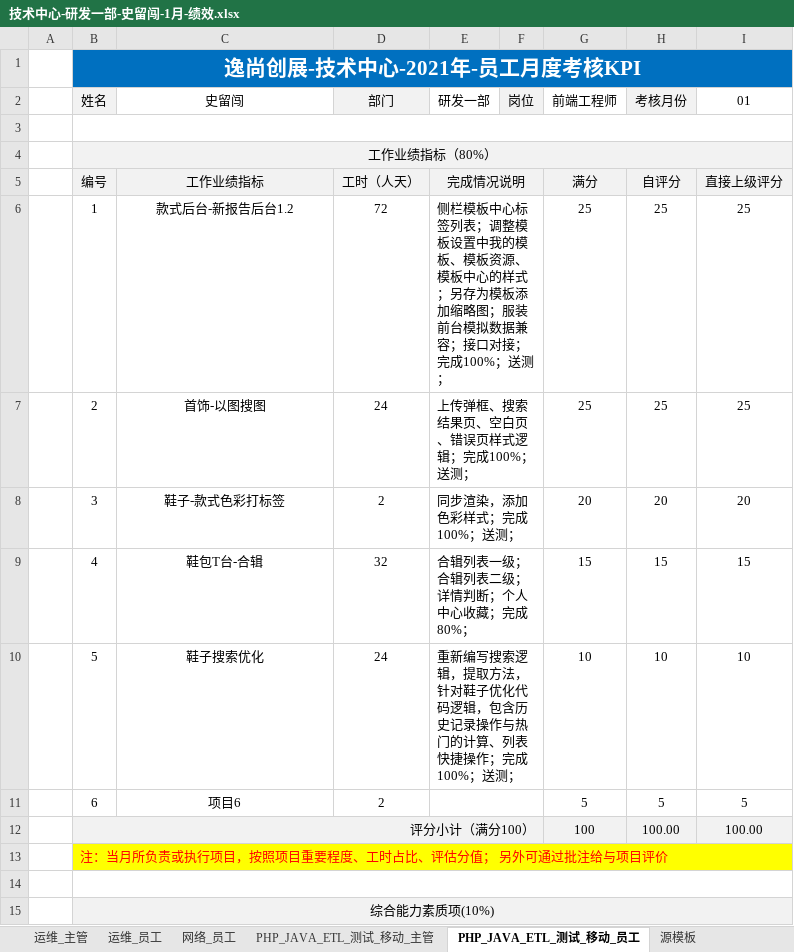
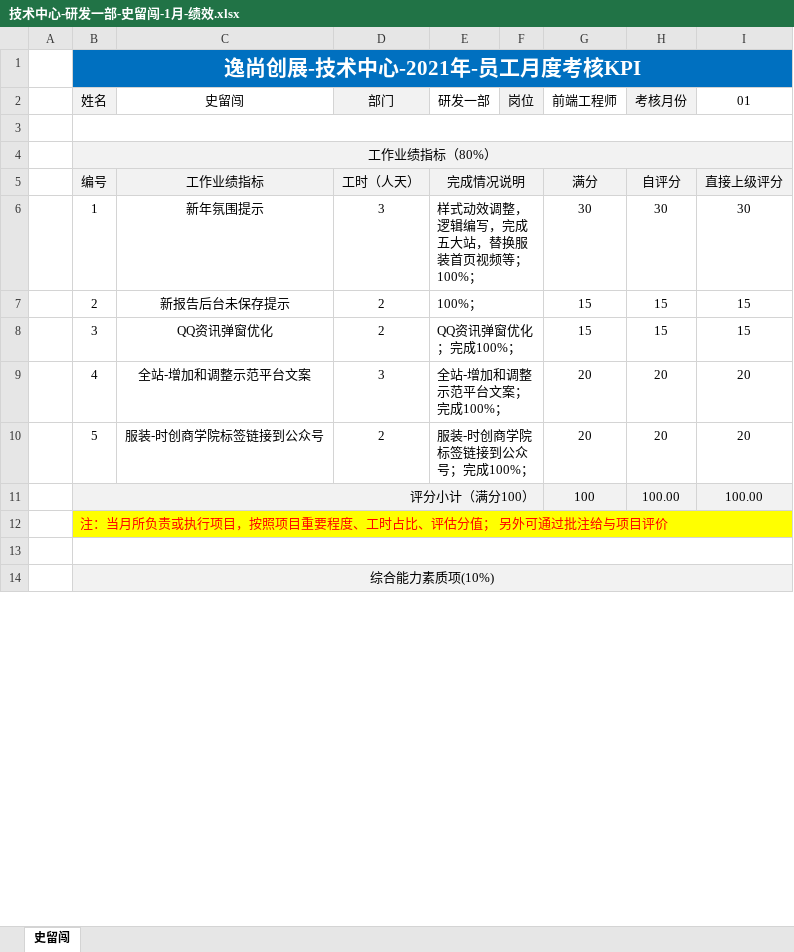
Before and after one commit to SLC5514/PlanningIntegration, an Excel workbook: html/work/pop/工作文档/绩效/技术中心-研发一部-史留闯-1月-绩效.xlsx, sheet 史留闯, drawn as a sheet; only a part is shown; values as stored, in another font and other column widths than the file's, no borders; removed rows and columns are numbered as before the commit, all else as after; the diff covers the shown part only; the diff names each change by its address in the sheet, - before the commit and + after, or states it on an @@ line.

```diff
--- a/html/work/pop/工作文档/绩效/技术中心-研发一部-史留闯-1月-绩效.xlsx (sheet 史留闯)
+++ b/html/work/pop/工作文档/绩效/技术中心-研发一部-史留闯-1月-绩效.xlsx (sheet 史留闯)
-sheet tab: PHP_JAVA_ETL_测试_移动_员工
+sheet tab: 史留闯
-sheet tab: 运维_主管
-sheet tab: 运维_员工
-sheet tab: 网络_员工
-sheet tab: PHP_JAVA_ETL_测试_移动_主管
-sheet tab: 源模板
-row 6:  | 1 | 款式后台-新报告后台1.2 | 72 | 侧栏模板中心标签列表；调整模板设置中我的模板、模板资源、模板中心的样式；另存为模板添加缩略图；服装前台模拟数据兼容；接口对接；完成100%；送测； |  | 25 | 25 | 25
-row 7:  | 2 | 首饰-以图搜图 | 24 | 上传弹框、搜索结果页、空白页、错误页样式逻辑；完成100%；送测； |  | 25 | 25 | 25
+row 6:  | 1 | 新年氛围提示 | 3 | 样式动效调整，逻辑编写，完成五大站，替换服装首页视频等；100%； |  | 30 | 30 | 30
+row 7:  | 2 | 新报告后台未保存提示 | 2 | 100%； |  | 15 | 15 | 15
+row 8:  | 3 | QQ资讯弹窗优化 | 2 | QQ资讯弹窗优化；完成100%； |  | 15 | 15 | 15
+row 9:  | 4 | 全站-增加和调整示范平台文案 | 3 | 全站-增加和调整示范平台文案；完成100%； |  | 20 | 20 | 20
-B10: 3
+B10: 5
-C10: 鞋子-款式色彩打标签
+C10: 服装-时创商学院标签链接到公众号
-E10: 同步渲染，添加色彩样式；完成100%；送测；
+E10: 服装-时创商学院标签链接到公众号；完成100%；
-row 9:  | 4 | 鞋包T台-合辑 | 32 | 合辑列表一级；合辑列表二级；详情判断；个人中心收藏；完成80%； |  | 15 | 15 | 15
-row 10:  | 5 | 鞋子搜索优化 | 24 | 重新编写搜索逻辑，提取方法，针对鞋子优化代码逻辑，包含历史记录操作与热门的计算、列表快捷操作；完成100%；送测； |  | 10 | 10 | 10
-row 11:  | 6 | 项目6 | 2 |  |  | 5 | 5 | 5
```
Also changed, not shown: 1 added row, 1 removed row, 21 edited cells, cell formats and merged cells elsewhere in this sheet, formulas that keep their value, 57 other files.
